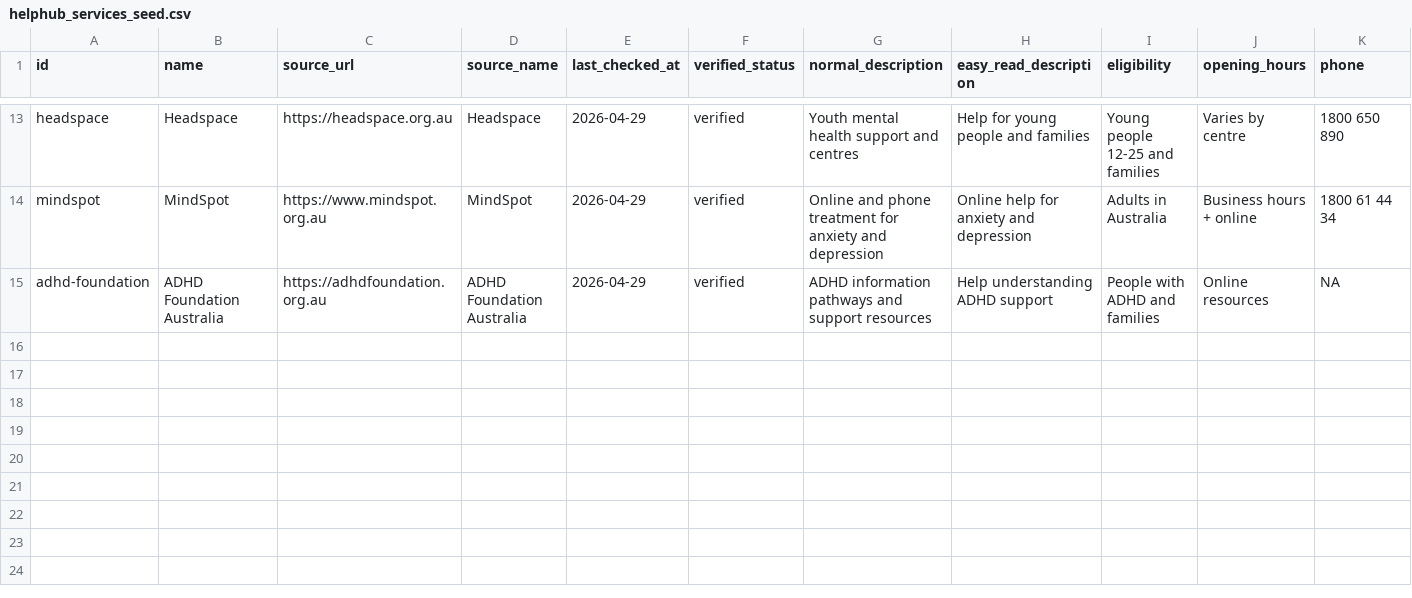
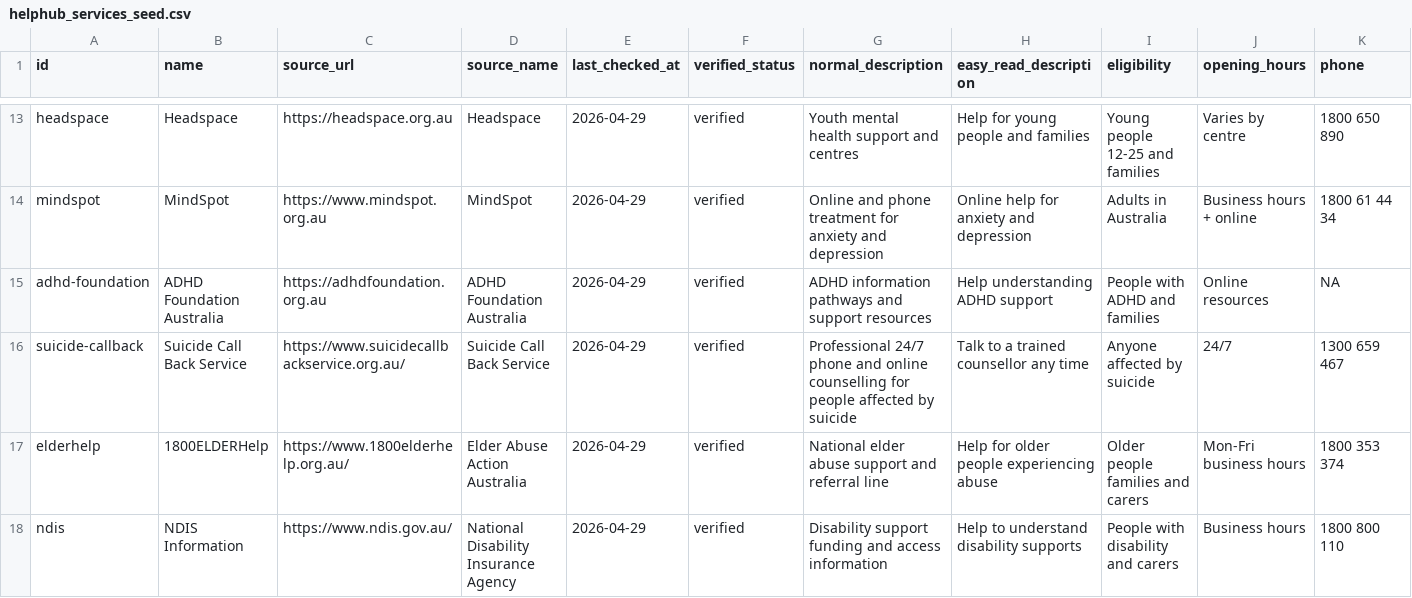
Before and after one commit to you209/DA, a CSV file: data/imports/helphub_services_seed.csv, drawn as a sheet; only a part is shown, gaps mark what is left out; rows hold the shown columns only; the diff names each change by its address in the sheet, - before the commit and + after, or states it on an @@ line.

Commit message:
Expand research list, add more hotline seeds, and admin toggles for group/service visibility

```diff
--- a/data/imports/helphub_services_seed.csv
+++ b/data/imports/helphub_services_seed.csv
+row 16: suicide-callback | Suicide Call Back Service | https://www.suicidecallbackservice.org.au/ | Suicide Call Back Service | 2026-04-29 | verified | Professional 24/7 phone and online counselling for people affected by suicide | Talk to a trained counsellor any time | Anyone affected by suicide | 24/7 | 1300 659 467
+row 17: elderhelp | 1800ELDERHelp | https://www.1800elderhelp.org.au/ | Elder Abuse Action Australia | 2026-04-29 | verified | National elder abuse support and referral line | Help for older people experiencing abuse | Older people families and carers | Mon-Fri business hours | 1800 353 374
+row 18: ndis | NDIS Information | https://www.ndis.gov.au/ | National Disability Insurance Agency | 2026-04-29 | verified | Disability support funding and access information | Help to understand disability supports | People with disability and carers | Business hours | 1800 800 110
```
Also changed, not shown: 3 other files.
